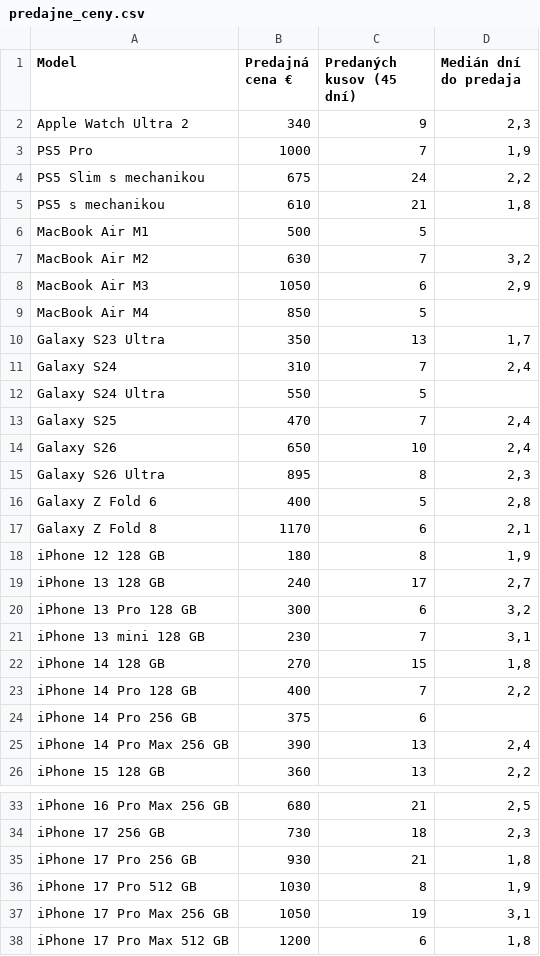
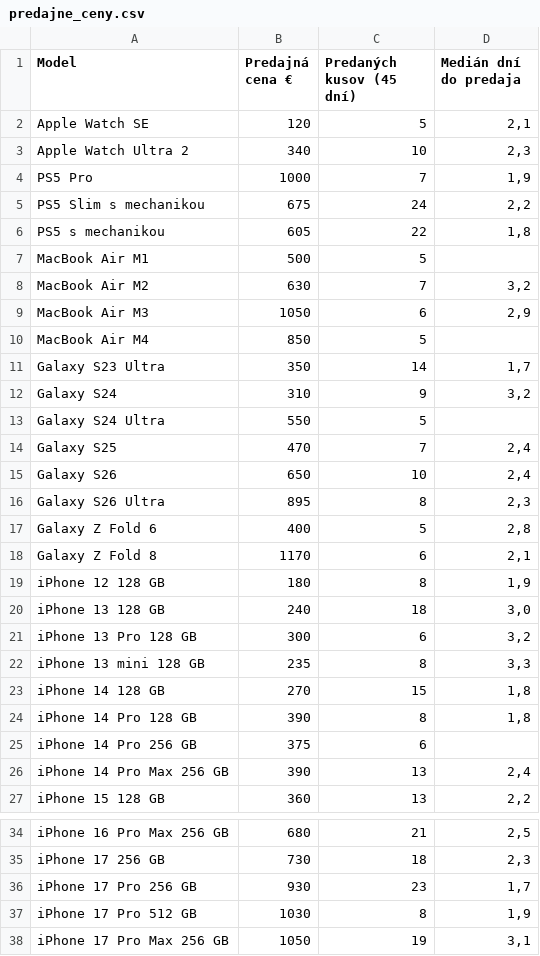
Before and after one commit to redblacck4-code/bazos-statistiky, a CSV file: data/predajne_ceny.csv, drawn as a sheet; only a part is shown, gaps mark what is left out; the shorter side is filled out with more unchanged rows.

```diff
--- a/data/predajne_ceny.csv
+++ b/data/predajne_ceny.csv
@@ -1,6 +1,7 @@
 Model;Predajná cena €;Predaných kusov (45 dní);Medián dní do predaja
-Apple Watch Ultra 2;340;9;2,3
+Apple Watch SE;120;5;2,1
+Apple Watch Ultra 2;340;10;2,3
 PS5 Pro;1000;7;1,9
 PS5 Slim s mechanikou;675;24;2,2
-PS5 s mechanikou;610;21;1,8
+PS5 s mechanikou;605;22;1,8
 MacBook Air M1;500;5;
@@ -9,4 +10,4 @@ MacBook Air M3;1050;6;2,9
 MacBook Air M4;850;5;
-Galaxy S23 Ultra;350;13;1,7
-Galaxy S24;310;7;2,4
+Galaxy S23 Ultra;350;14;1,7
+Galaxy S24;310;9;3,2
 Galaxy S24 Ultra;550;5;
@@ -18,7 +19,7 @@ Galaxy Z Fold 8;1170;6;2,1
 iPhone 12 128 GB;180;8;1,9
-iPhone 13 128 GB;240;17;2,7
+iPhone 13 128 GB;240;18;3,0
 iPhone 13 Pro 128 GB;300;6;3,2
-iPhone 13 mini 128 GB;230;7;3,1
+iPhone 13 mini 128 GB;235;8;3,3
 iPhone 14 128 GB;270;15;1,8
-iPhone 14 Pro 128 GB;400;7;2,2
+iPhone 14 Pro 128 GB;390;8;1,8
 iPhone 14 Pro 256 GB;375;6;
@@ -34,3 +35,3 @@ iPhone 16 Pro Max 256 GB;680;21;2,5
 iPhone 17 256 GB;730;18;2,3
-iPhone 17 Pro 256 GB;930;21;1,8
+iPhone 17 Pro 256 GB;930;23;1,7
 iPhone 17 Pro 512 GB;1030;8;1,9
```
Also changed, not shown: data/idealna_cena.csv, data/inzeraty.csv, 6 other files.
